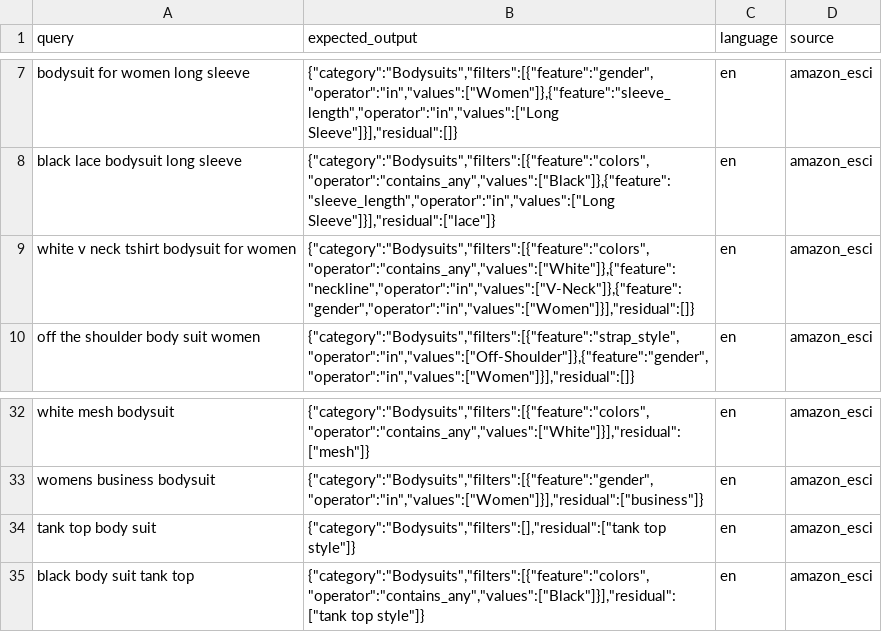
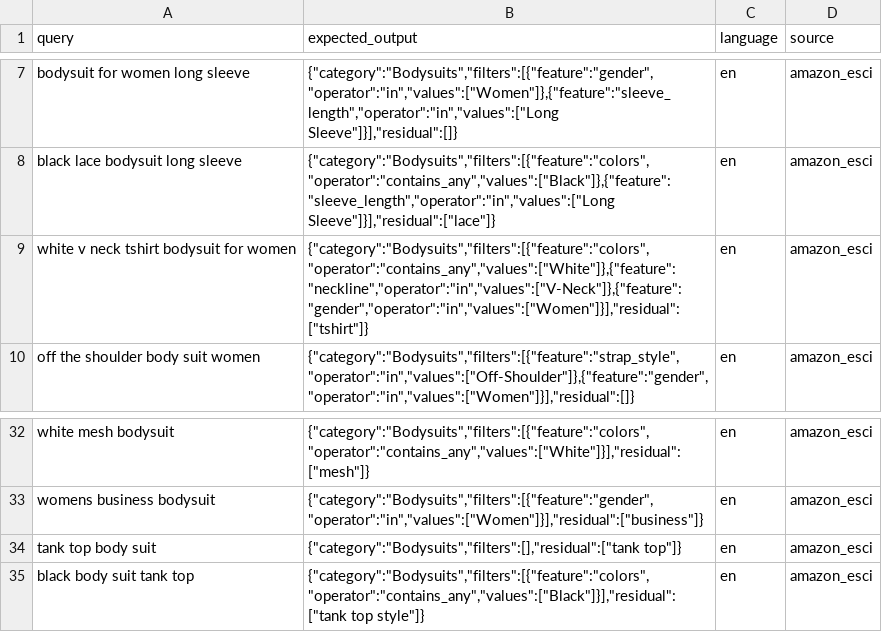
Before and after one commit to JakubRybak/inzynierka, a CSV file: query_extraction/queries/tops/bodysuits_queries.csv, drawn as a sheet; only a part is shown, gaps mark what is left out.

```diff
--- a/query_extraction/queries/tops/bodysuits_queries.csv
+++ b/query_extraction/queries/tops/bodysuits_queries.csv
@@ -8,3 +8,3 @@ bodysuit for women long sleeve,"{""category"":""Bodysuits"",""filters"":[{""feat
 black lace bodysuit long sleeve,"{""category"":""Bodysuits"",""filters"":[{""feature"":""colors"",""operator"":""contains_any"",""values"":[""Black""]},{""feature"":""sleeve_length"",""operator"":""in"",""values"":[""Long Sleeve""]}],""residual"":[""lace""]}",en,amazon_esci
-white v neck tshirt bodysuit for women,"{""category"":""Bodysuits"",""filters"":[{""feature"":""colors"",""operator"":""contains_any"",""values"":[""White""]},{""feature"":""neckline"",""operator"":""in"",""values"":[""V-Neck""]},{""feature"":""gender"",""operator"":""in"",""values"":[""Women""]}],""residual"":[]}",en,amazon_esci
+white v neck tshirt bodysuit for women,"{""category"":""Bodysuits"",""filters"":[{""feature"":""colors"",""operator"":""contains_any"",""values"":[""White""]},{""feature"":""neckline"",""operator"":""in"",""values"":[""V-Neck""]},{""feature"":""gender"",""operator"":""in"",""values"":[""Women""]}],""residual"":[""tshirt""]}",en,amazon_esci
 off the shoulder body suit women,"{""category"":""Bodysuits"",""filters"":[{""feature"":""strap_style"",""operator"":""in"",""values"":[""Off-Shoulder""]},{""feature"":""gender"",""operator"":""in"",""values"":[""Women""]}],""residual"":[]}",en,amazon_esci
@@ -33,3 +33,3 @@ white mesh bodysuit,"{""category"":""Bodysuits"",""filters"":[{""feature"":""col
 womens business bodysuit,"{""category"":""Bodysuits"",""filters"":[{""feature"":""gender"",""operator"":""in"",""values"":[""Women""]}],""residual"":[""business""]}",en,amazon_esci
-tank top body suit,"{""category"":""Bodysuits"",""filters"":[],""residual"":[""tank top style""]}",en,amazon_esci
+tank top body suit,"{""category"":""Bodysuits"",""filters"":[],""residual"":[""tank top""]}",en,amazon_esci
 black body suit tank top,"{""category"":""Bodysuits"",""filters"":[{""feature"":""colors"",""operator"":""contains_any"",""values"":[""Black""]}],""residual"":[""tank top style""]}",en,amazon_esci
```
Also changed, not shown: query_extraction/queries/dress/dresses_queries.csv, query_extraction/queries/sweaters/knit_sweaters_queries.csv, 34 other files.
